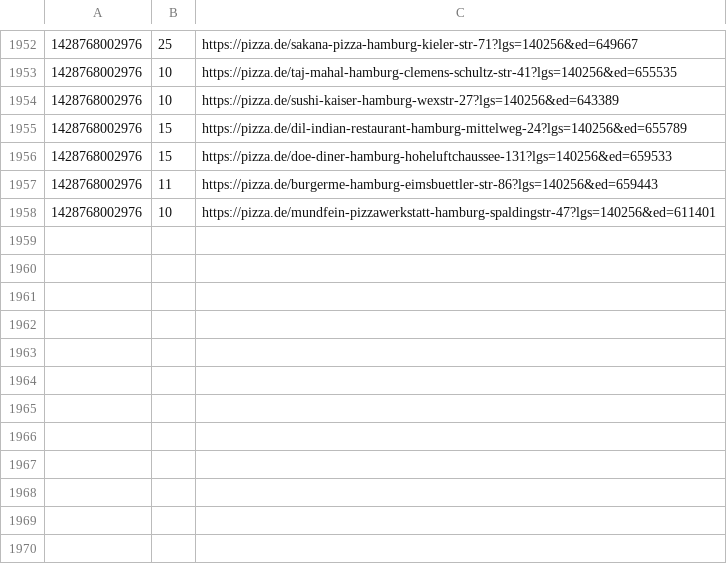
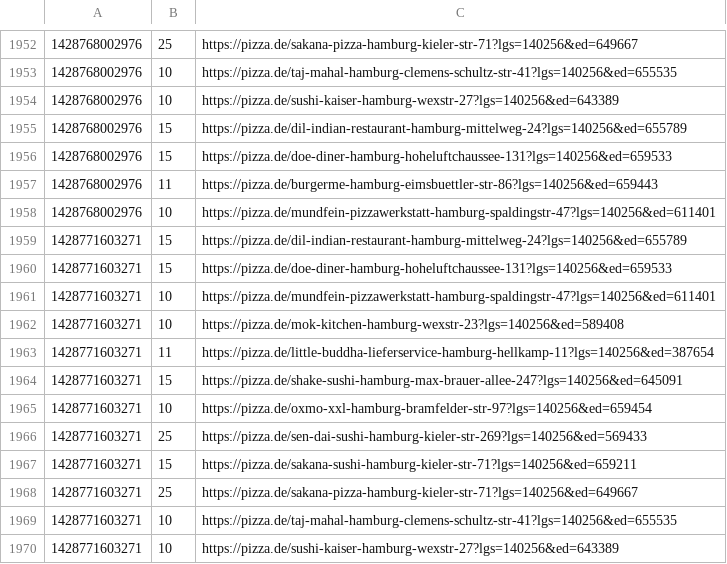
Before and after one commit to pizzadealer/data, a CSV file: 20355_st_pauli.csv, drawn as a sheet; only a part is shown, gaps mark what is left out; the diff names each change by its address in the sheet, - before the commit and + after, or states it on an @@ line.

Commit message:
New Data

```diff
--- a/20355_st_pauli.csv
+++ b/20355_st_pauli.csv
+row 1959: 1428771603271 | 15 | https://pizza.de/dil-indian-restaurant-hamburg-mittelweg-24?lgs=140256&ed=655789
+row 1960: 1428771603271 | 15 | https://pizza.de/doe-diner-hamburg-hoheluftchaussee-131?lgs=140256&ed=659533
+row 1961: 1428771603271 | 10 | https://pizza.de/mundfein-pizzawerkstatt-hamburg-spaldingstr-47?lgs=140256&ed=611401
+row 1962: 1428771603271 | 10 | https://pizza.de/mok-kitchen-hamburg-wexstr-23?lgs=140256&ed=589408
+row 1963: 1428771603271 | 11 | https://pizza.de/little-buddha-lieferservice-hamburg-hellkamp-11?lgs=140256&ed=387654
+row 1964: 1428771603271 | 15 | https://pizza.de/shake-sushi-hamburg-max-brauer-allee-247?lgs=140256&ed=645091
+row 1965: 1428771603271 | 10 | https://pizza.de/oxmo-xxl-hamburg-bramfelder-str-97?lgs=140256&ed=659454
+row 1966: 1428771603271 | 25 | https://pizza.de/sen-dai-sushi-hamburg-kieler-str-269?lgs=140256&ed=569433
+row 1967: 1428771603271 | 15 | https://pizza.de/sakana-sushi-hamburg-kieler-str-71?lgs=140256&ed=659211
+row 1968: 1428771603271 | 25 | https://pizza.de/sakana-pizza-hamburg-kieler-str-71?lgs=140256&ed=649667
+row 1969: 1428771603271 | 10 | https://pizza.de/taj-mahal-hamburg-clemens-schultz-str-41?lgs=140256&ed=655535
+row 1970: 1428771603271 | 10 | https://pizza.de/sushi-kaiser-hamburg-wexstr-27?lgs=140256&ed=643389
```
Also changed, not shown: 20539_rothenburgsort.csv.
